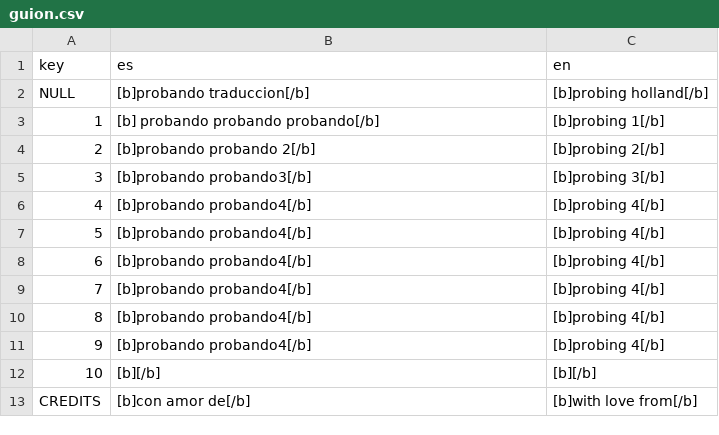
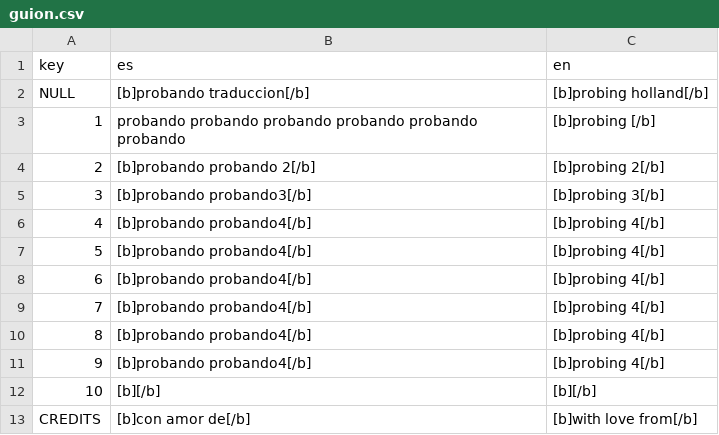
Before and after one commit to cyntrist/ScreamJam2025, a CSV file: scream-jam-2025/localization/guion.csv, drawn as a sheet.

```diff
--- a/scream-jam-2025/localization/guion.csv
+++ b/scream-jam-2025/localization/guion.csv
@@ -2,3 +2,3 @@ key,es,en
 NULL,"[b]probando traduccion[/b]","[b]probing holland[/b]"
-1,"[b]          probando probando probando[/b]","[b]probing 1[/b]"
+1,"          probando probando probando probando probando probando","[b]probing [/b]"
 2,"[b]probando probando 2[/b]","[b]probing 2[/b]"
```
Also changed, not shown: 1 other file.
